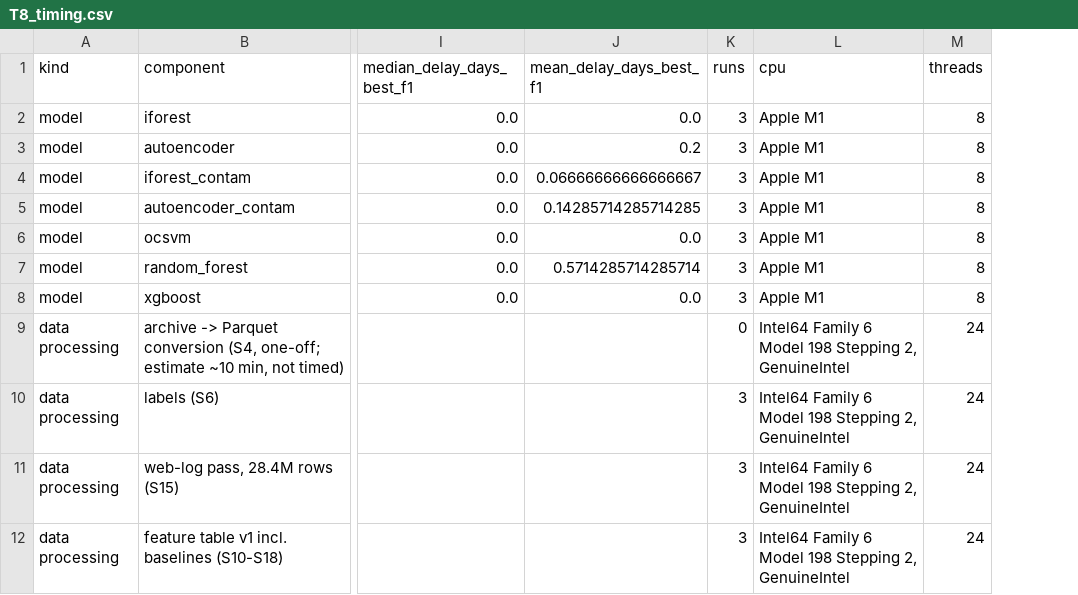
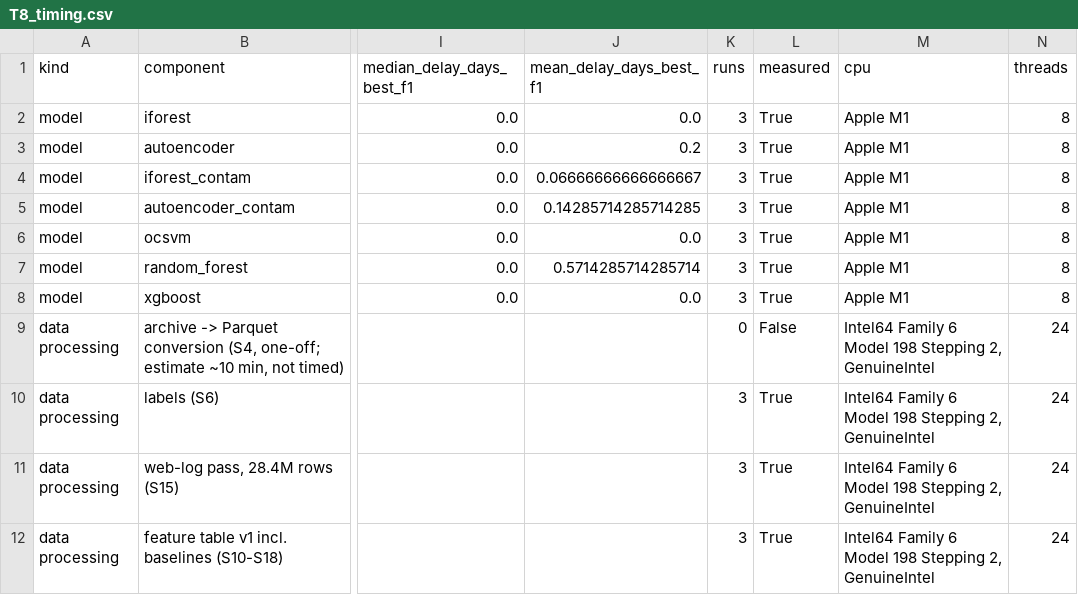
Before and after one commit to SupriyeAmatya/AI-Based-User-and-Entity-Behavior-Analytics-for-Insider-Threat-Detection, a CSV file: results/tables/T8_timing.csv, drawn as a sheet; only a part is shown, gaps mark what is left out; the diff names each change by its address in the sheet, - before the commit and + after, or states it on an @@ line.

```diff
--- a/results/tables/T8_timing.csv
+++ b/results/tables/T8_timing.csv
+column L (measured), rows 2-12: True | True | True | True | True | True | True | False | True | True | True
```
Also changed, not shown: results/tables/detection_delay.csv, results/tables/model_comparison.csv, 6 other files.
